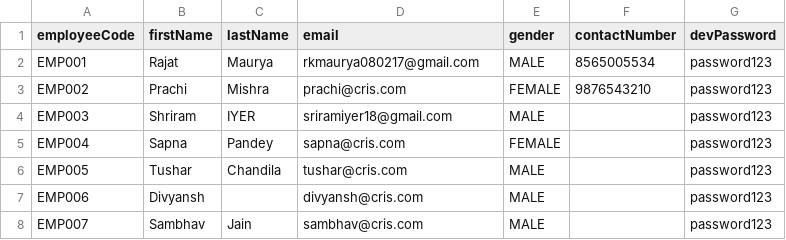
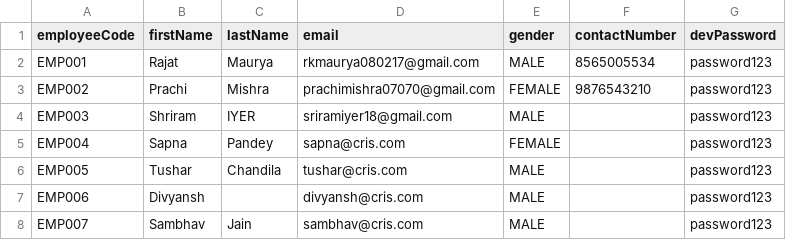
Before and after one commit to RKMaurya080217/workforce-roster-management-system, a CSV file: src/main/resources/employees.csv, drawn as a sheet.

```diff
--- a/src/main/resources/employees.csv
+++ b/src/main/resources/employees.csv
@@ -2,3 +2,3 @@ employeeCode,firstName,lastName,email,gender,contactNumber,devPassword
 EMP001,Rajat,Maurya,rkmaurya080217@gmail.com,MALE,8565005534,password123
-EMP002,Prachi,Mishra,prachi@cris.com,FEMALE,9876543210,password123
+EMP002,Prachi,Mishra,prachimishra07070@gmail.com,FEMALE,9876543210,password123
 EMP003,Shriram,IYER,sriramiyer18@gmail.com,MALE,,password123
```
Also changed, not shown: 14 other files.
